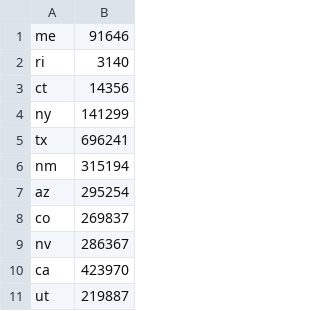
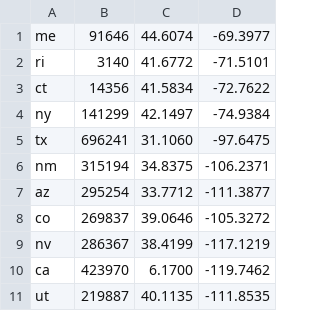
Before and after one commit to bbttxu/wuwt-strike, a CSV file: states.csv, drawn as a sheet; only a part is shown; the diff names each change by its address in the sheet, - before the commit and + after, or states it on an @@ line.

Commit message:
adding latitude and longitude information to states.csv

```diff
--- a/states.csv
+++ b/states.csv
+column C, rows 1-11: 44.6074 | 41.6772 | 41.5834 | 42.1497 | 31.1060 | 34.8375 | 33.7712 | 39.0646 | 38.4199 | 6.1700 | 40.1135
+column D, rows 1-11: -69.3977 | -71.5101 | -72.7622 | -74.9384 | -97.6475 | -106.2371 | -111.3877 | -105.3272 | -117.1219 | -119.7462 | -111.8535
```
